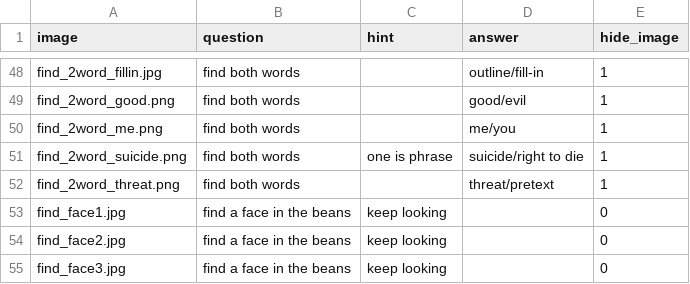
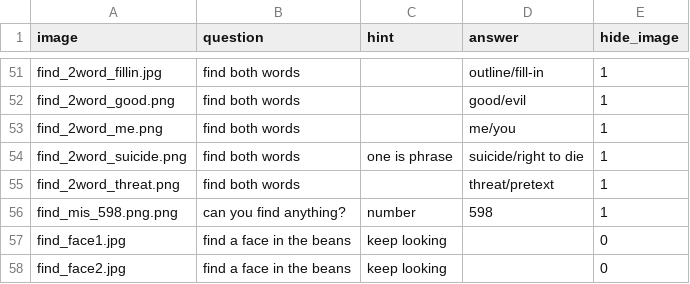
Before and after one commit to atikeee/AllGames, a CSV file: buzzer_app/misc_data.csv, drawn as a sheet; only a part is shown, gaps mark what is left out; the shorter side is filled out with more unchanged rows; the diff covers the shown part only; the diff names each change by its address in the sheet, - before the commit and + after, or states it on an @@ line.

```diff
--- a/buzzer_app/misc_data.csv
+++ b/buzzer_app/misc_data.csv
+row 56: find_mis_598.png.png | can you find anything? | number | 598 | 1
```
Also changed, not shown: 20 added rows elsewhere in this file, 26 other files.
